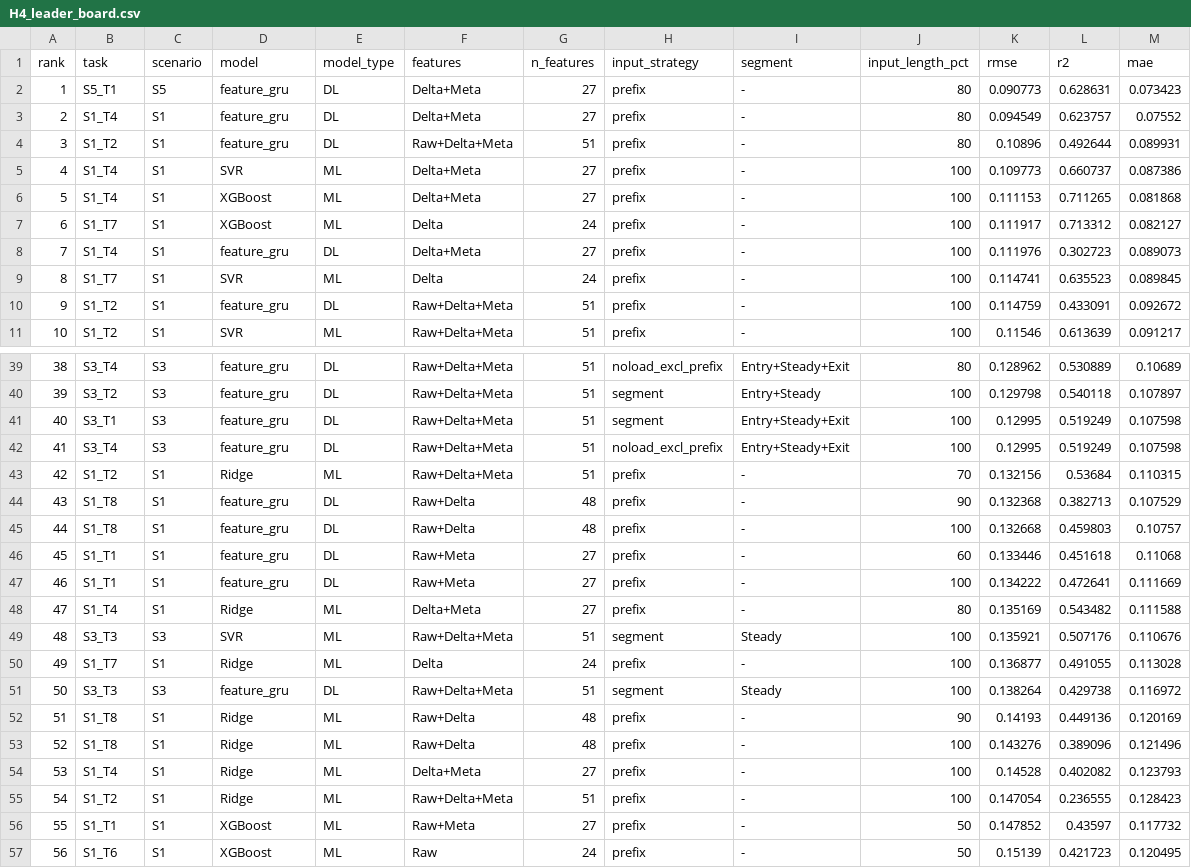
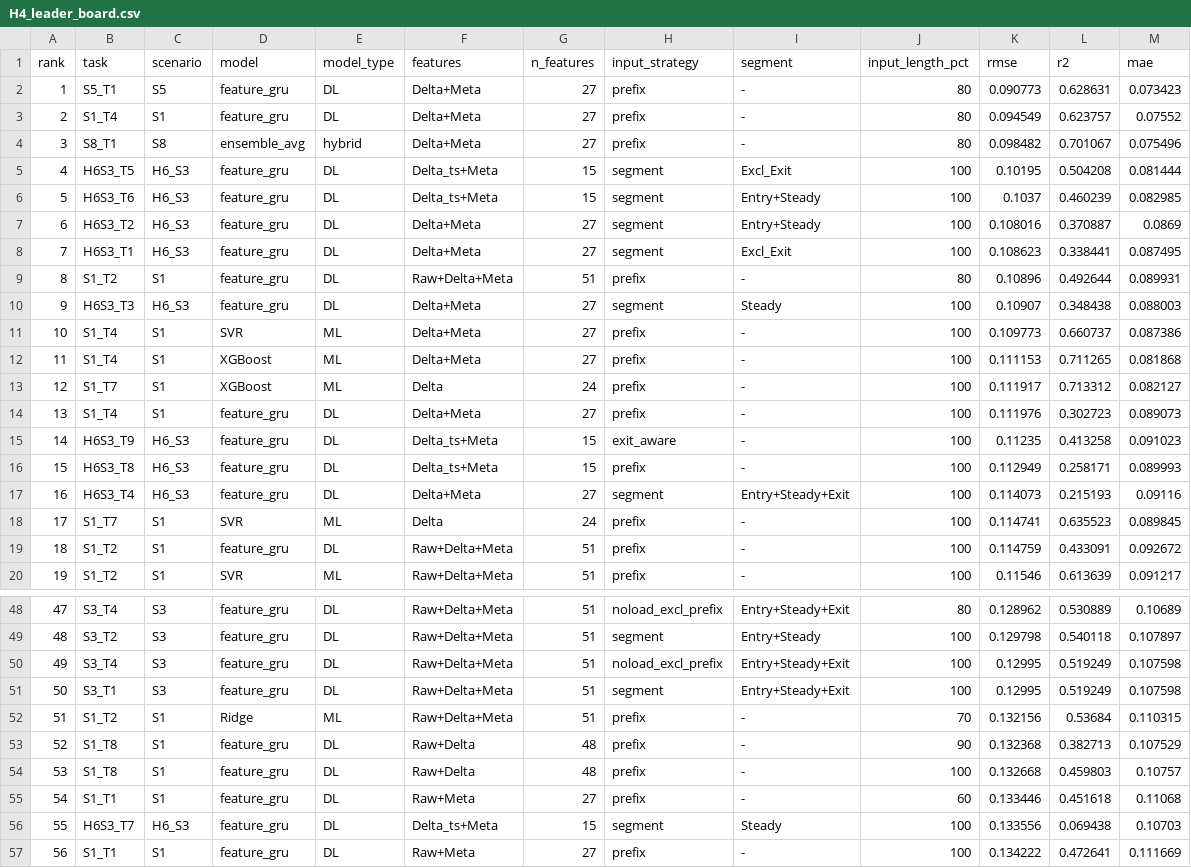
Before and after one commit to pioneer0413/milling_nasa_ames_etri, a CSV file: leader_board/H4_leader_board.csv, drawn as a sheet; only a part is shown, gaps mark what is left out; the shorter side is filled out with more unchanged rows; addresses are those after the commit; the diff covers the shown part only; the diff names each change by its address in the sheet, - before the commit and + after, or states it on an @@ line.

```diff
--- a/leader_board/H4_leader_board.csv
+++ b/leader_board/H4_leader_board.csv
+row 4: 3 | S8_T1 | S8 | ensemble_avg | hybrid | Delta+Meta | 27 | prefix | - | 80 | 0.098482 | 0.701067 | 0.075496
+row 5: 4 | H6S3_T5 | H6_S3 | feature_gru | DL | Delta_ts+Meta | 15 | segment | Excl_Exit | 100 | 0.10195 | 0.504208 | 0.081444
+row 6: 5 | H6S3_T6 | H6_S3 | feature_gru | DL | Delta_ts+Meta | 15 | segment | Entry+Steady | 100 | 0.1037 | 0.460239 | 0.082985
+row 7: 6 | H6S3_T2 | H6_S3 | feature_gru | DL | Delta+Meta | 27 | segment | Entry+Steady | 100 | 0.108016 | 0.370887 | 0.0869
+row 8: 7 | H6S3_T1 | H6_S3 | feature_gru | DL | Delta+Meta | 27 | segment | Excl_Exit | 100 | 0.108623 | 0.338441 | 0.087495
@@ column A (rank) renumbered from row 9 down @@
+row 10: 9 | H6S3_T3 | H6_S3 | feature_gru | DL | Delta+Meta | 27 | segment | Steady | 100 | 0.10907 | 0.348438 | 0.088003
+row 15: 14 | H6S3_T9 | H6_S3 | feature_gru | DL | Delta_ts+Meta | 15 | exit_aware | - | 100 | 0.11235 | 0.413258 | 0.091023
+row 16: 15 | H6S3_T8 | H6_S3 | feature_gru | DL | Delta_ts+Meta | 15 | prefix | - | 100 | 0.112949 | 0.258171 | 0.089993
+row 17: 16 | H6S3_T4 | H6_S3 | feature_gru | DL | Delta+Meta | 27 | segment | Entry+Steady+Exit | 100 | 0.114073 | 0.215193 | 0.09116
@@ row 42 moved to row 50: 49 @@
+row 56: 55 | H6S3_T7 | H6_S3 | feature_gru | DL | Delta_ts+Meta | 15 | segment | Steady | 100 | 0.133556 | 0.069438 | 0.10703
```
Also changed, not shown: 2 moved rows elsewhere in this file, 6 other files.
